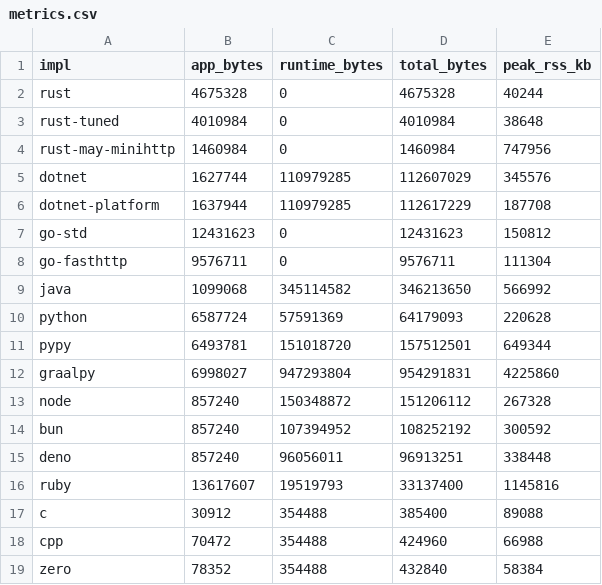
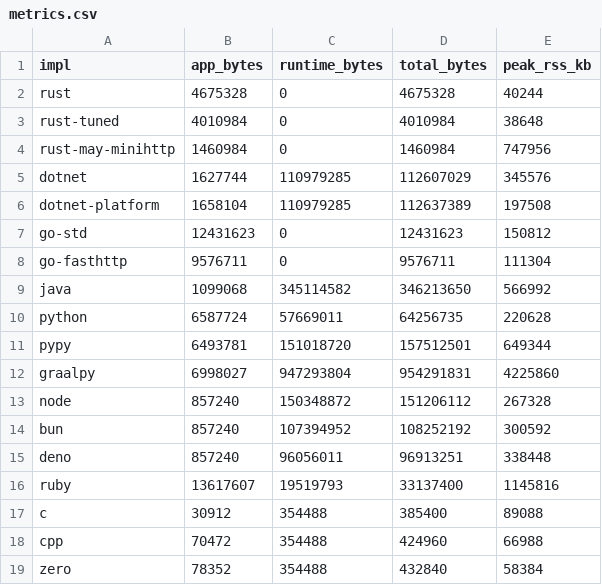
Before and after one commit to dmarquezbh/gitpod-tests1, a CSV file: benchmark/results/metrics.csv, drawn as a sheet.

```diff
--- a/benchmark/results/metrics.csv
+++ b/benchmark/results/metrics.csv
@@ -5,3 +5,3 @@ rust-may-minihttp,1460984,0,1460984,747956
 dotnet,1627744,110979285,112607029,345576
-dotnet-platform,1637944,110979285,112617229,187708
+dotnet-platform,1658104,110979285,112637389,197508
 go-std,12431623,0,12431623,150812
@@ -9,3 +9,3 @@ go-fasthttp,9576711,0,9576711,111304
 java,1099068,345114582,346213650,566992
-python,6587724,57591369,64179093,220628
+python,6587724,57669011,64256735,220628
 pypy,6493781,151018720,157512501,649344
```
Also changed, not shown: benchmark/results/dotnet-platform/summary.csv, 51 other files.
